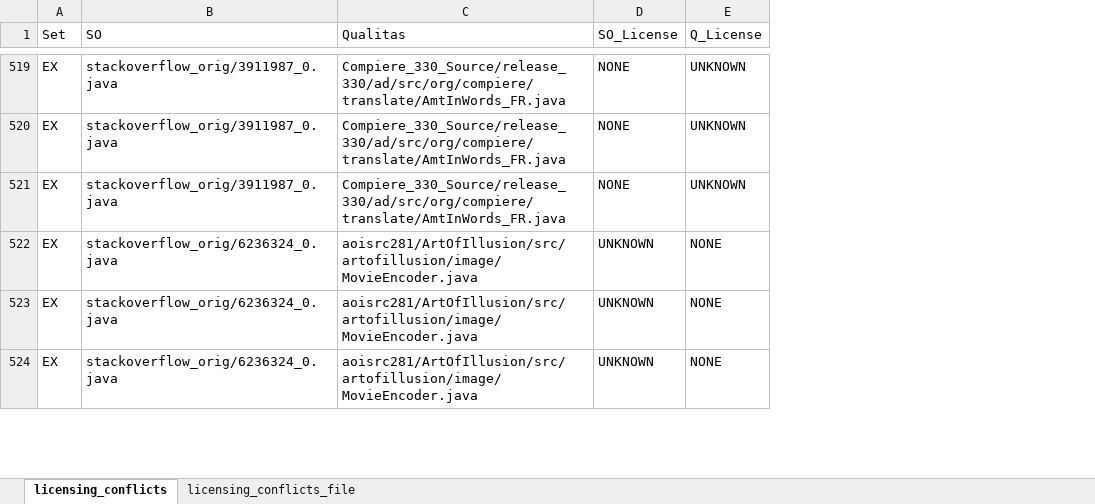
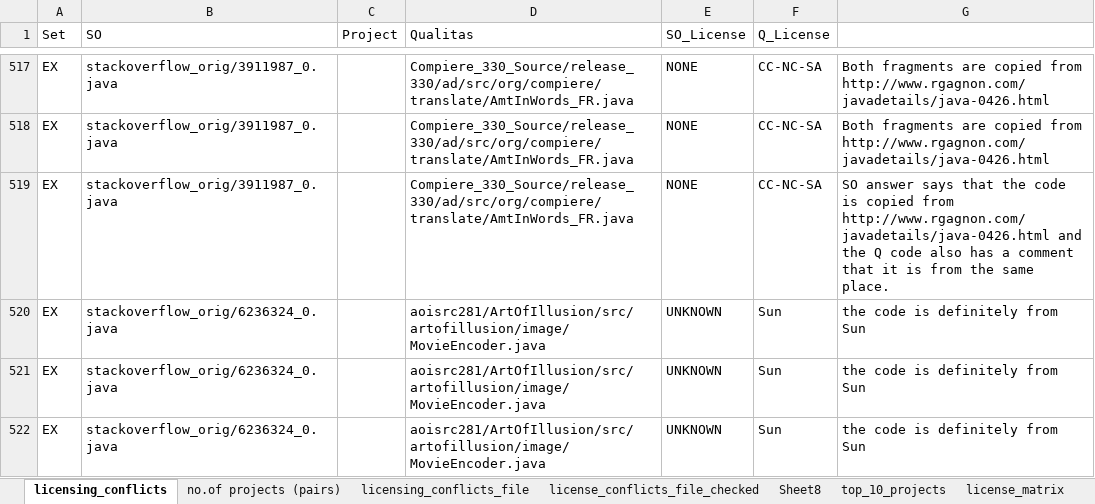
Before and after one commit to cragkhit/StackoverflowChecker, an Excel workbook: licenses/licensing_conflicts.xlsx, sheet licensing_conflicts, drawn as a sheet; only a part is shown, gaps mark what is left out; values as stored, in another font and other column widths than the file's, no borders; addresses are those after the commit; the diff covers the shown part only; the diff names each change by its address in the sheet, - before the commit and + after, or states it on an @@ line.

Commit message:
Updated the license analysis

```diff
--- a/licenses/licensing_conflicts.xlsx (sheet licensing_conflicts)
+++ b/licenses/licensing_conflicts.xlsx (sheet licensing_conflicts)
+sheet tab: no.of projects (pairs)
+sheet tab: license_conflicts_file_checked
+sheet tab: Sheet8
+sheet tab: top_10_projects
+sheet tab: license_matrix
+column C (Project), empty
+column G, rows 517-522: Both fragments are copied from http://www.rgagnon.com/javadetails/java-0426.html | Both fragments are copied from http://www.rgagnon.com/javadetails/java-0426.html | SO answer says that the code is copied from http://www.rgagnon.com/javadetails/java-0426.html and the Q code also has a comment that it is from the same place. | the code is definitely from Sun | the code is definitely from Sun | the code is definitely from Sun
-F517:F519 (Q_License): UNKNOWN
+F517:F519 (Q_License): CC-NC-SA
-F520:F522 (Q_License): NONE
+F520:F522 (Q_License): Sun
```
Also changed, not shown: other rows of this sheet, sheet licensing_conflicts_file, 1 other file.
